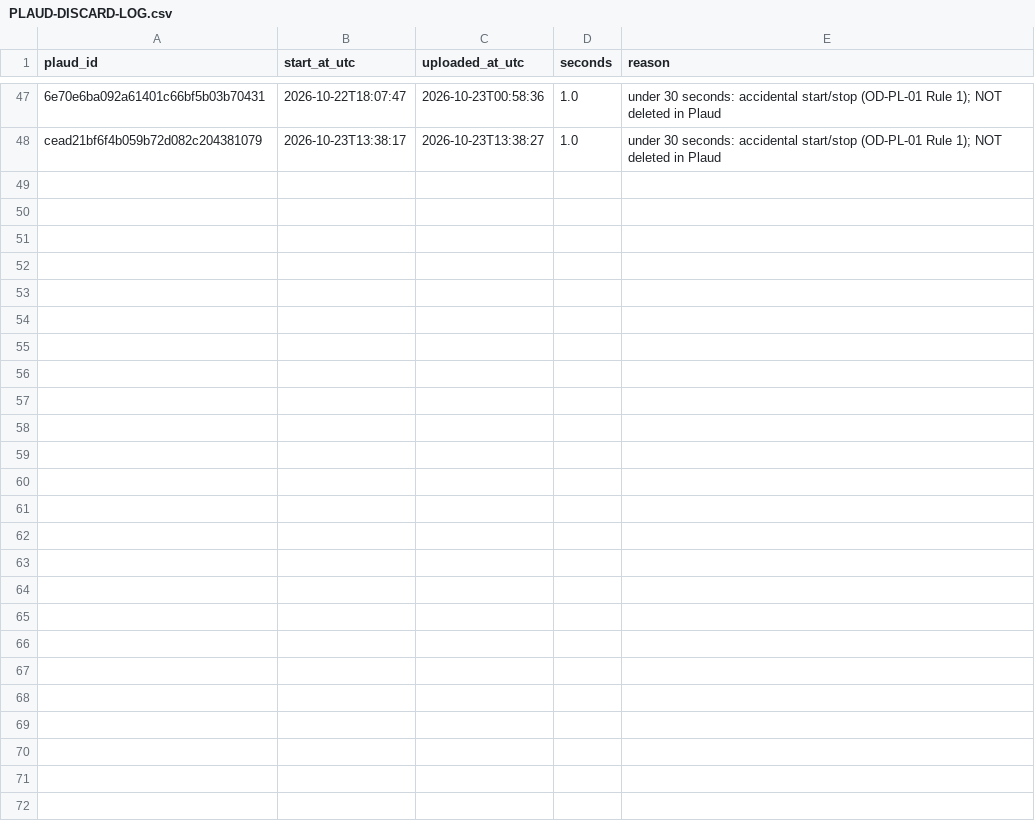
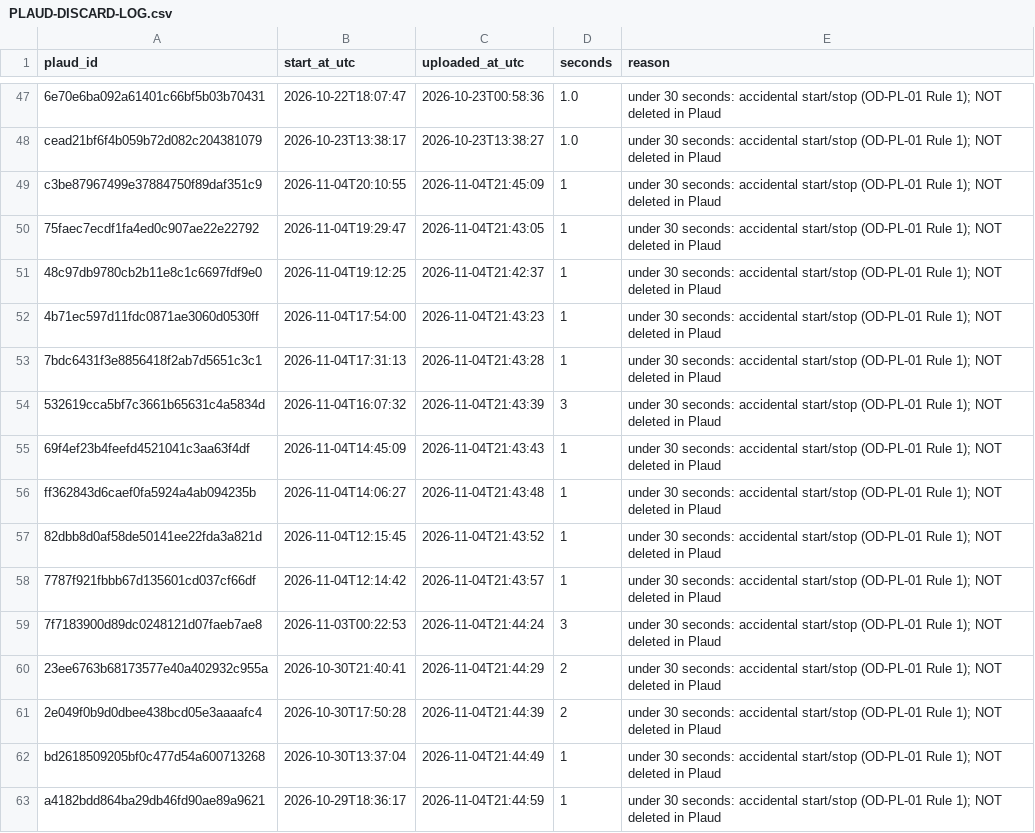
Before and after one commit to jorgev2121-dotcom/JV-repository, a CSV file: plaud-intake/PLAUD-DISCARD-LOG.csv, drawn as a sheet; only a part is shown, gaps mark what is left out; the diff names each change by its address in the sheet, - before the commit and + after, or states it on an @@ line.

```diff
--- a/plaud-intake/PLAUD-DISCARD-LOG.csv
+++ b/plaud-intake/PLAUD-DISCARD-LOG.csv
+row 49: c3be87967499e37884750f89daf351c9 | 2026-11-04T20:10:55 | 2026-11-04T21:45:09 | 1 | under 30 seconds: accidental start/stop (OD-PL-01 Rule 1); NOT deleted in Plaud
+row 50: 75faec7ecdf1fa4ed0c907ae22e22792 | 2026-11-04T19:29:47 | 2026-11-04T21:43:05 | 1 | under 30 seconds: accidental start/stop (OD-PL-01 Rule 1); NOT deleted in Plaud
+row 51: 48c97db9780cb2b11e8c1c6697fdf9e0 | 2026-11-04T19:12:25 | 2026-11-04T21:42:37 | 1 | under 30 seconds: accidental start/stop (OD-PL-01 Rule 1); NOT deleted in Plaud
+row 52: 4b71ec597d11fdc0871ae3060d0530ff | 2026-11-04T17:54:00 | 2026-11-04T21:43:23 | 1 | under 30 seconds: accidental start/stop (OD-PL-01 Rule 1); NOT deleted in Plaud
+row 53: 7bdc6431f3e8856418f2ab7d5651c3c1 | 2026-11-04T17:31:13 | 2026-11-04T21:43:28 | 1 | under 30 seconds: accidental start/stop (OD-PL-01 Rule 1); NOT deleted in Plaud
+row 54: 532619cca5bf7c3661b65631c4a5834d | 2026-11-04T16:07:32 | 2026-11-04T21:43:39 | 3 | under 30 seconds: accidental start/stop (OD-PL-01 Rule 1); NOT deleted in Plaud
+row 55: 69f4ef23b4feefd4521041c3aa63f4df | 2026-11-04T14:45:09 | 2026-11-04T21:43:43 | 1 | under 30 seconds: accidental start/stop (OD-PL-01 Rule 1); NOT deleted in Plaud
+row 56: ff362843d6caef0fa5924a4ab094235b | 2026-11-04T14:06:27 | 2026-11-04T21:43:48 | 1 | under 30 seconds: accidental start/stop (OD-PL-01 Rule 1); NOT deleted in Plaud
+row 57: 82dbb8d0af58de50141ee22fda3a821d | 2026-11-04T12:15:45 | 2026-11-04T21:43:52 | 1 | under 30 seconds: accidental start/stop (OD-PL-01 Rule 1); NOT deleted in Plaud
+row 58: 7787f921fbbb67d135601cd037cf66df | 2026-11-04T12:14:42 | 2026-11-04T21:43:57 | 1 | under 30 seconds: accidental start/stop (OD-PL-01 Rule 1); NOT deleted in Plaud
+row 59: 7f7183900d89dc0248121d07faeb7ae8 | 2026-11-03T00:22:53 | 2026-11-04T21:44:24 | 3 | under 30 seconds: accidental start/stop (OD-PL-01 Rule 1); NOT deleted in Plaud
+row 60: 23ee6763b68173577e40a402932c955a | 2026-10-30T21:40:41 | 2026-11-04T21:44:29 | 2 | under 30 seconds: accidental start/stop (OD-PL-01 Rule 1); NOT deleted in Plaud
+row 61: 2e049f0b9d0dbee438bcd05e3aaaafc4 | 2026-10-30T17:50:28 | 2026-11-04T21:44:39 | 2 | under 30 seconds: accidental start/stop (OD-PL-01 Rule 1); NOT deleted in Plaud
+row 62: bd2618509205bf0c477d54a600713268 | 2026-10-30T13:37:04 | 2026-11-04T21:44:49 | 1 | under 30 seconds: accidental start/stop (OD-PL-01 Rule 1); NOT deleted in Plaud
+row 63: a4182bdd864ba29db46fd90ae89a9621 | 2026-10-29T18:36:17 | 2026-11-04T21:44:59 | 1 | under 30 seconds: accidental start/stop (OD-PL-01 Rule 1); NOT deleted in Plaud
```
Also changed, not shown: 15 other files.
